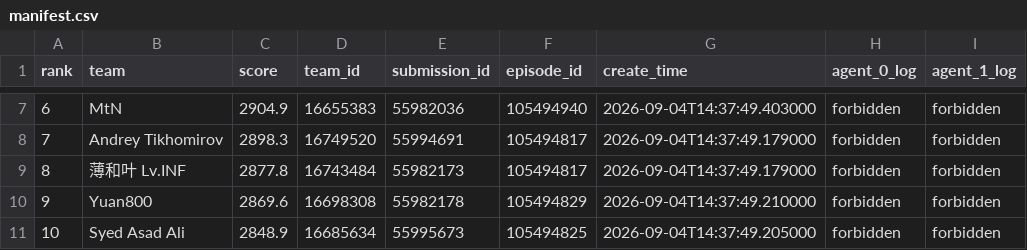
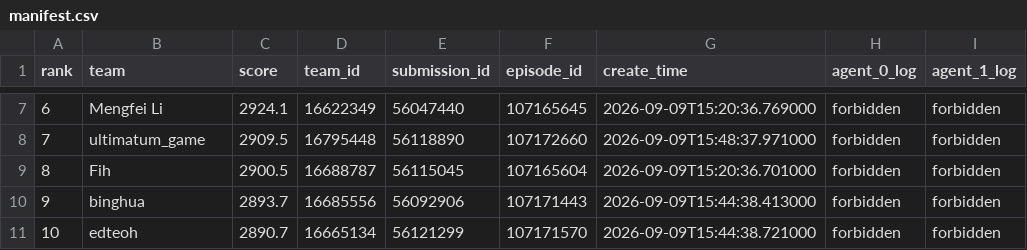
Before and after one commit to faheemkhaskheli9/Kaggriculture, a CSV file: top10_ladder/manifest.csv, drawn as a sheet; only a part is shown, gaps mark what is left out; the diff covers the shown part only.

```diff
--- a/top10_ladder/manifest.csv
+++ b/top10_ladder/manifest.csv
@@ -7,5 +7,5 @@ rank,team,score,team_id,submission_id,episode_id,create_time,agent_0_log,agent_1
-6,MtN,2904.9,16655383,55982036,105494940,2026-09-04T14:37:49.403000,forbidden,forbidden
-7,Andrey Tikhomirov,2898.3,16749520,55994691,105494817,2026-09-04T14:37:49.179000,forbidden,forbidden
-8,薄和叶 Lv.INF,2877.8,16743484,55982173,105494817,2026-09-04T14:37:49.179000,forbidden,forbidden
-9,Yuan800,2869.6,16698308,55982178,105494829,2026-09-04T14:37:49.210000,forbidden,forbidden
-10,Syed Asad Ali,2848.9,16685634,55995673,105494825,2026-09-04T14:37:49.205000,forbidden,forbidden
+6,Mengfei Li,2924.1,16622349,56047440,107165645,2026-09-09T15:20:36.769000,forbidden,forbidden
+7,ultimatum_game,2909.5,16795448,56118890,107172660,2026-09-09T15:48:37.971000,forbidden,forbidden
+8,Fih,2900.5,16688787,56115045,107165604,2026-09-09T15:20:36.701000,forbidden,forbidden
+9,binghua,2893.7,16685556,56092906,107171443,2026-09-09T15:44:38.413000,forbidden,forbidden
+10,edteoh,2890.7,16665134,56121299,107171570,2026-09-09T15:44:38.721000,forbidden,forbidden
```
Also changed, not shown: 30 edited cells elsewhere in this file, 18 other files.
